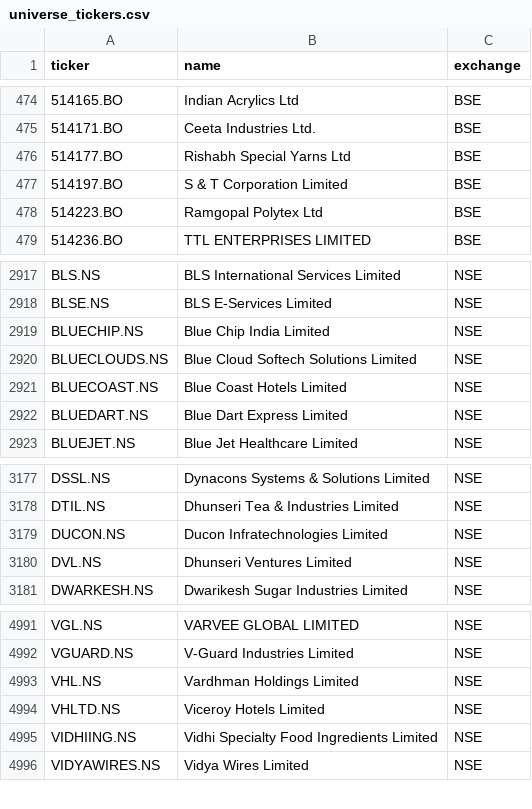
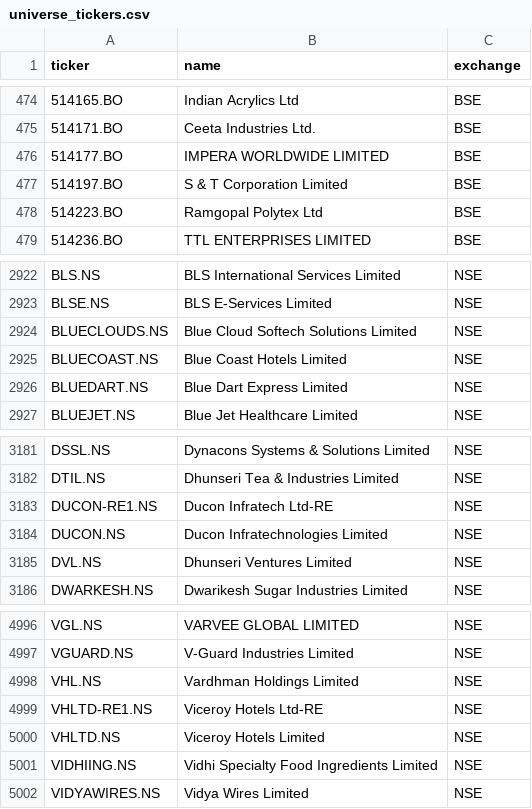
Before and after one commit to Aakash10867/graham-agent, a CSV file: universe_tickers.csv, drawn as a sheet; only a part is shown, gaps mark what is left out; the diff covers the shown part only.

```diff
--- a/universe_tickers.csv
+++ b/universe_tickers.csv
@@ -475,3 +475,3 @@ ticker,name,exchange
 514171.BO,Ceeta Industries Ltd.,BSE
-514177.BO,Rishabh Special Yarns Ltd,BSE
+514177.BO,IMPERA WORLDWIDE LIMITED,BSE
 514197.BO,S & T Corporation Limited,BSE
@@ -2918,3 +2923,2 @@ BLS.NS,BLS International Services Limited,NSE
 BLSE.NS,BLS E-Services Limited,NSE
-BLUECHIP.NS,Blue Chip India Limited,NSE
 BLUECLOUDS.NS,Blue Cloud Softech Solutions Limited,NSE
@@ -3178,2 +3182,3 @@ DSSL.NS,Dynacons Systems & Solutions Limited,NSE
 DTIL.NS,Dhunseri Tea & Industries Limited,NSE
+DUCON-RE1.NS,Ducon Infratech Ltd-RE,NSE
 DUCON.NS,Ducon Infratechnologies Limited,NSE
@@ -4993,2 +4998,3 @@ VGUARD.NS,V-Guard Industries Limited,NSE
 VHL.NS,Vardhman Holdings Limited,NSE
+VHLTD-RE1.NS,Viceroy Hotels Ltd-RE,NSE
 VHLTD.NS,Viceroy Hotels Limited,NSE
```
Also changed, not shown: 5 added rows elsewhere in this file, nse_tickers_lastgood.csv, 2 other files.
